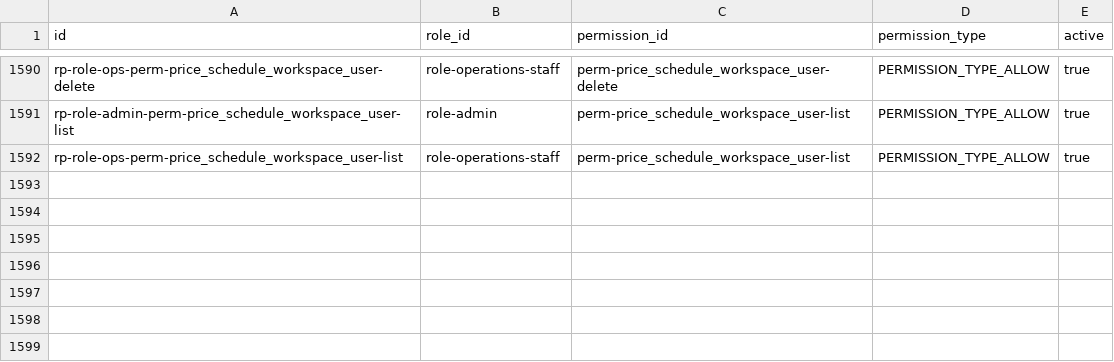
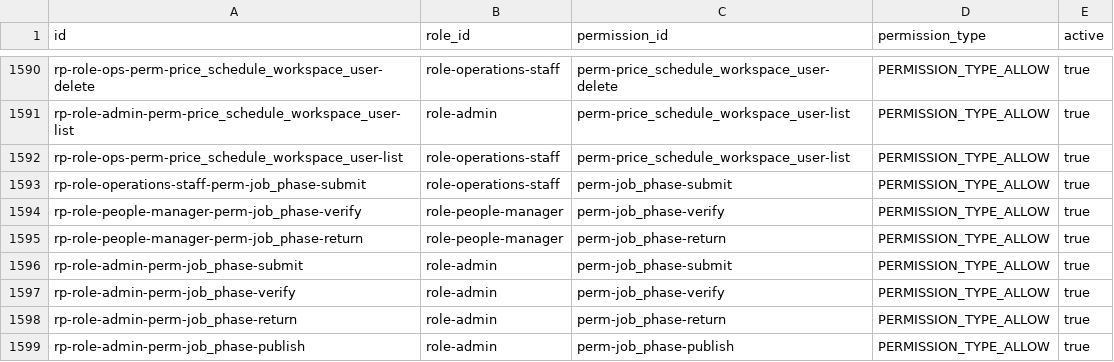
Before and after one commit to erniealice/copya, a CSV file: seeds/general/role_permission.csv, drawn as a sheet; only a part is shown, gaps mark what is left out.

```diff
--- a/seeds/general/role_permission.csv
+++ b/seeds/general/role_permission.csv
@@ -1592 +1592,8 @@ rp-role-admin-perm-price_schedule_workspace_user-list,role-admin,perm-price_sche
 rp-role-ops-perm-price_schedule_workspace_user-list,role-operations-staff,perm-price_schedule_workspace_user-list,PERMISSION_TYPE_ALLOW,true
+rp-role-operations-staff-perm-job_phase-submit,role-operations-staff,perm-job_phase-submit,PERMISSION_TYPE_ALLOW,true
+rp-role-people-manager-perm-job_phase-verify,role-people-manager,perm-job_phase-verify,PERMISSION_TYPE_ALLOW,true
+rp-role-people-manager-perm-job_phase-return,role-people-manager,perm-job_phase-return,PERMISSION_TYPE_ALLOW,true
+rp-role-admin-perm-job_phase-submit,role-admin,perm-job_phase-submit,PERMISSION_TYPE_ALLOW,true
+rp-role-admin-perm-job_phase-verify,role-admin,perm-job_phase-verify,PERMISSION_TYPE_ALLOW,true
+rp-role-admin-perm-job_phase-return,role-admin,perm-job_phase-return,PERMISSION_TYPE_ALLOW,true
+rp-role-admin-perm-job_phase-publish,role-admin,perm-job_phase-publish,PERMISSION_TYPE_ALLOW,true
```
Also changed, not shown: seeds/general/permission.csv.
